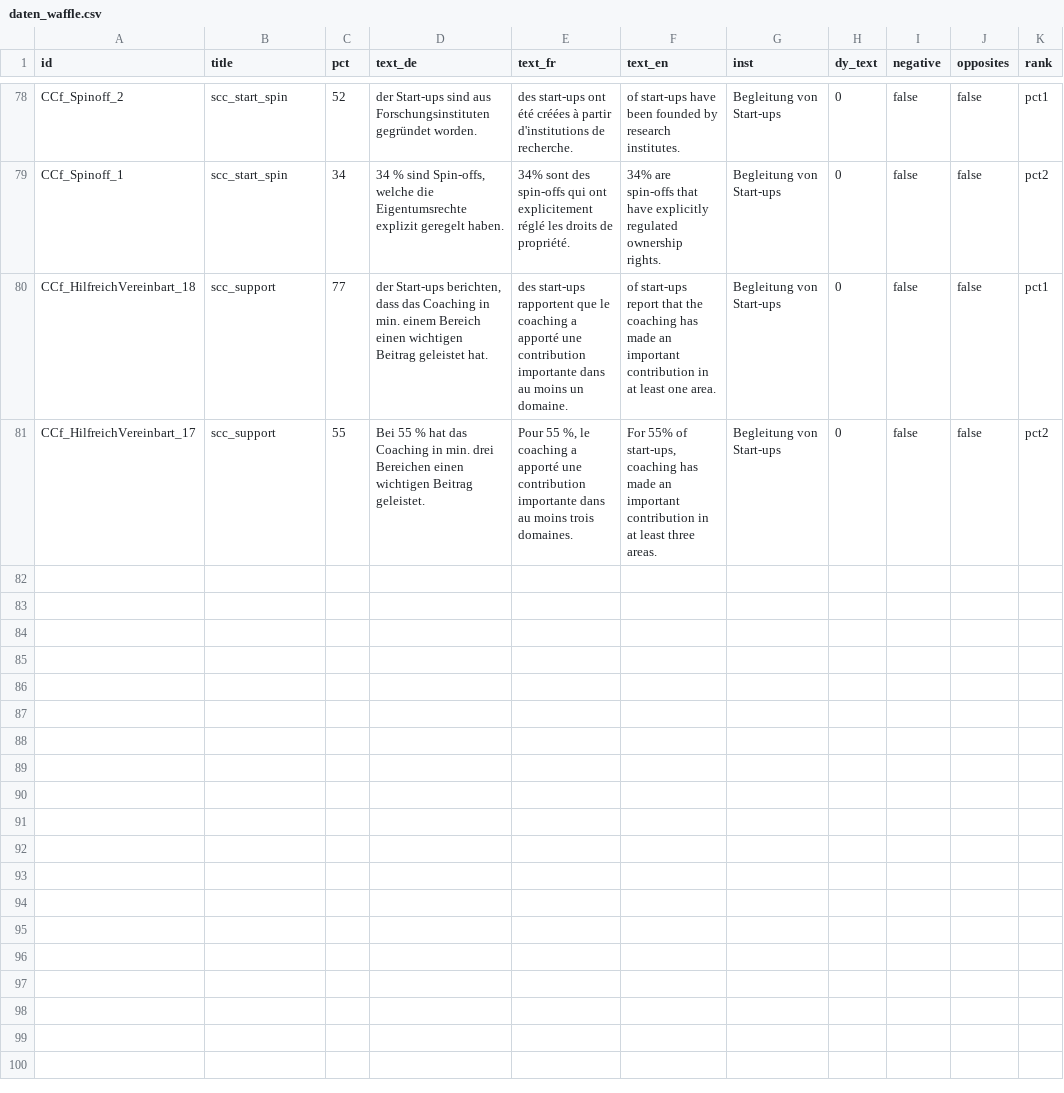
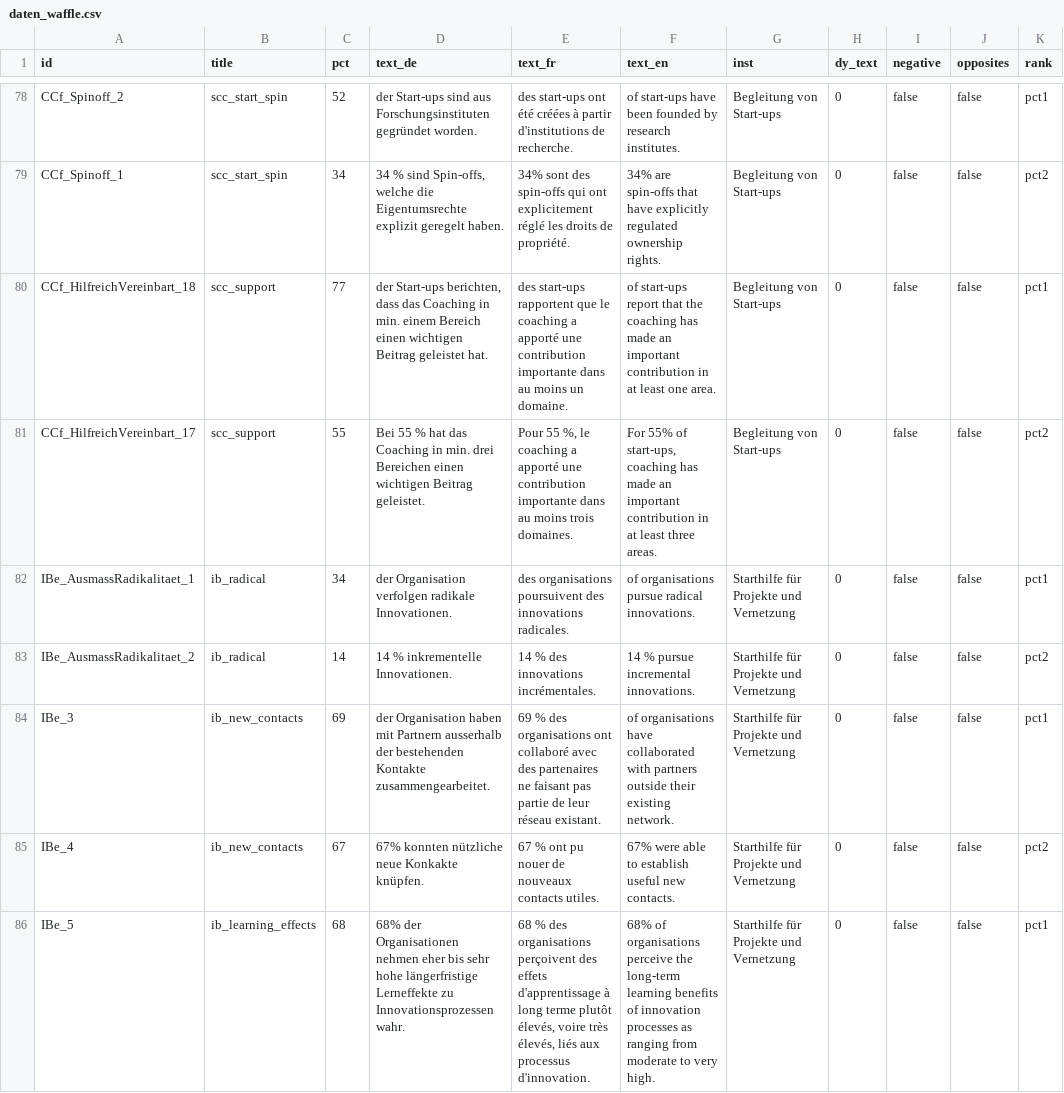
Before and after one commit to Innosuisse-Impact/impact-monitor-2026, a CSV file: src/data/daten_waffle.csv, drawn as a sheet; only a part is shown, gaps mark what is left out; the diff names each change by its address in the sheet, - before the commit and + after, or states it on an @@ line.

Commit message:
Add IB evaluation results to daten_waffle

```diff
--- a/src/data/daten_waffle.csv
+++ b/src/data/daten_waffle.csv
+row 82: IBe_AusmassRadikalitaet_1 | ib_radical | 34 | der Organisation verfolgen radikale Innovationen. | des organisations poursuivent des innovations radicales. | of organisations pursue radical innovations. | Starthilfe für Projekte und Vernetzung | 0 | false | false | pct1
+row 83: IBe_AusmassRadikalitaet_2 | ib_radical | 14 | 14 % inkrementelle Innovationen. | 14 % des innovations incrémentales. | 14 % pursue incremental innovations. | Starthilfe für Projekte und Vernetzung | 0 | false | false | pct2
+row 84: IBe_3 | ib_new_contacts | 69 | der Organisation haben mit Partnern ausserhalb der bestehenden Kontakte zusammengearbeitet. | 69 % des organisations ont collaboré avec des partenaires ne faisant pas partie de leur réseau existant. | of organisations have collaborated with partners outside their existing network. | Starthilfe für Projekte und Vernetzung | 0 | false | false | pct1
+row 85: IBe_4 | ib_new_contacts | 67 | 67% konnten nützliche neue Konkakte knüpfen. | 67 % ont pu nouer de nouveaux contacts utiles. | 67% were able to establish useful new contacts. | Starthilfe für Projekte und Vernetzung | 0 | false | false | pct2
+row 86: IBe_5 | ib_learning_effects | 68 | 68% der Organisationen nehmen eher bis sehr hohe längerfristige Lerneffekte zu Innovationsprozessen wahr. | 68 % des organisations perçoivent des effets d'apprentissage à long terme plutôt élevés, voire très élevés, liés aux processus d'innovation. | 68% of organisations perceive the long-term learning benefits of innovation processes as ranging from moderate to very high. | Starthilfe für Projekte und Vernetzung | 0 | false | false | pct1
```
